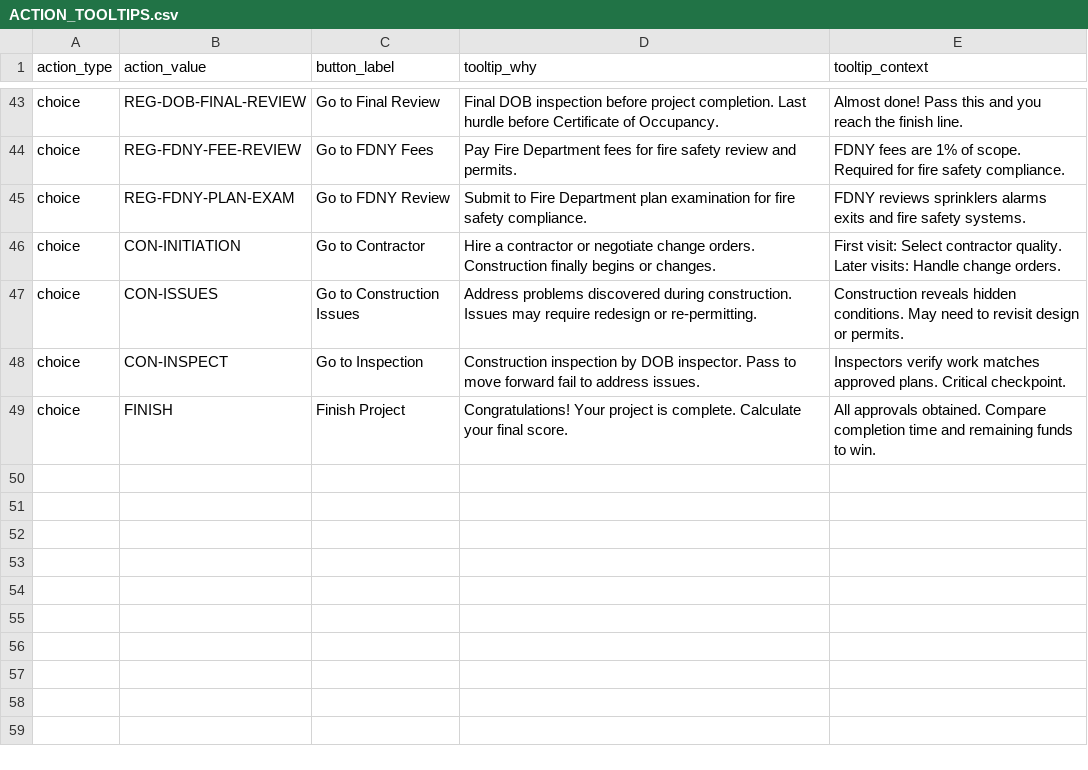
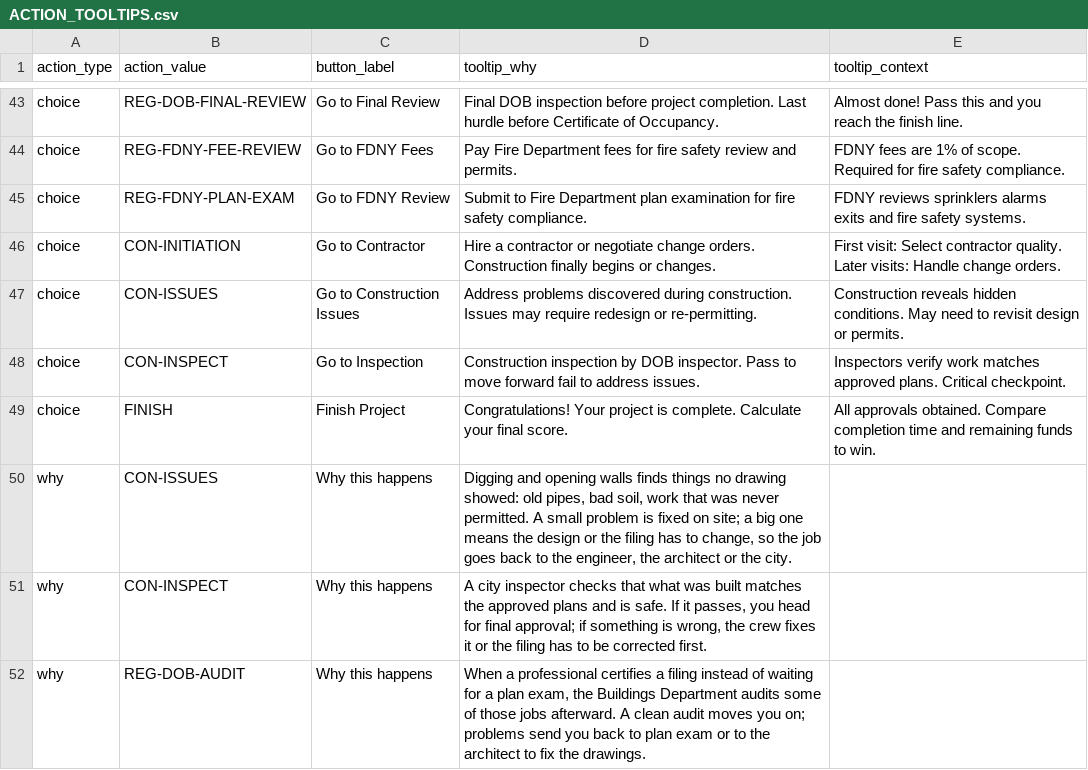
Before and after one commit to tomaszsb/Game_alpha, a CSV file: public/data/CLEAN_FILES/ACTION_TOOLTIPS.csv, drawn as a sheet; only a part is shown, gaps mark what is left out; the diff names each change by its address in the sheet, - before the commit and + after, or states it on an @@ line.

```diff
--- a/public/data/CLEAN_FILES/ACTION_TOOLTIPS.csv
+++ b/public/data/CLEAN_FILES/ACTION_TOOLTIPS.csv
+row 50: why | CON-ISSUES | Why this happens | Digging and opening walls finds things no drawing showed: old pipes, bad soil, work that was never permitted. A small problem is fixed on site; a big one means the design or the filing has to change, so the job goes back to the engineer, the architect or the city.
+row 51: why | CON-INSPECT | Why this happens | A city inspector checks that what was built matches the approved plans and is safe. If it passes, you head for final approval; if something is wrong, the crew fixes it or the filing has to be corrected first.
+row 52: why | REG-DOB-AUDIT | Why this happens | When a professional certifies a filing instead of waiting for a plan exam, the Buildings Department audits some of those jobs afterward. A clean audit moves you on; problems send you back to plan exam or to the architect to fix the drawings.
```
Also changed, not shown: 6 other files.
